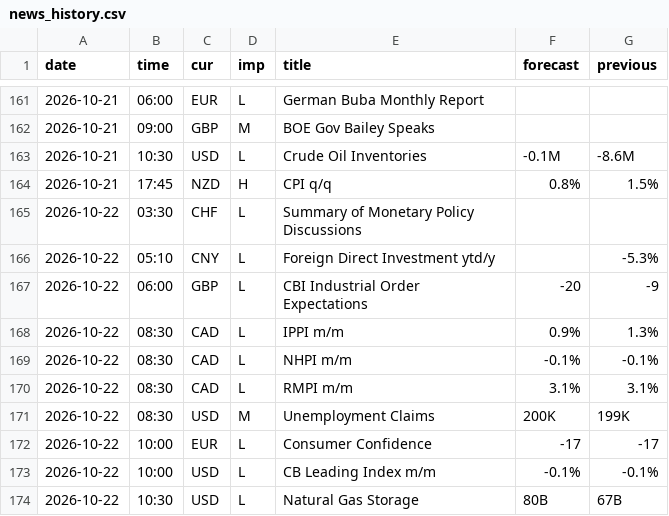
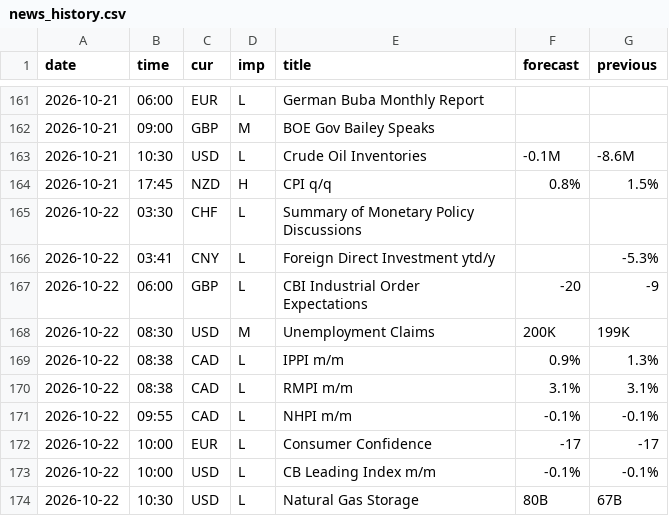
Before and after one commit to MaxMaseratii/gamma-levels, a CSV file: docs/news/news_history.csv, drawn as a sheet; only a part is shown, gaps mark what is left out.

```diff
--- a/docs/news/news_history.csv
+++ b/docs/news/news_history.csv
@@ -165,8 +165,8 @@ date,time,cur,imp,title,forecast,previous
 2026-10-22,03:30,CHF,L,Summary of Monetary Policy Discussions,,
-2026-10-22,05:10,CNY,L,Foreign Direct Investment ytd/y,,-5.3%
+2026-10-22,03:41,CNY,L,Foreign Direct Investment ytd/y,,-5.3%
 2026-10-22,06:00,GBP,L,CBI Industrial Order Expectations,-20,-9
-2026-10-22,08:30,CAD,L,IPPI m/m,0.9%,1.3%
-2026-10-22,08:30,CAD,L,NHPI m/m,-0.1%,-0.1%
-2026-10-22,08:30,CAD,L,RMPI m/m,3.1%,3.1%
 2026-10-22,08:30,USD,M,Unemployment Claims,200K,199K
+2026-10-22,08:38,CAD,L,IPPI m/m,0.9%,1.3%
+2026-10-22,08:38,CAD,L,RMPI m/m,3.1%,3.1%
+2026-10-22,09:55,CAD,L,NHPI m/m,-0.1%,-0.1%
 2026-10-22,10:00,EUR,L,Consumer Confidence,-17,-17
```
Also changed, not shown: 1 other file.
